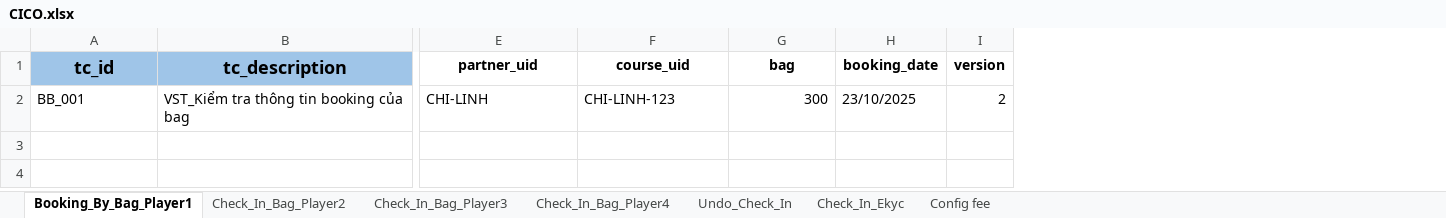
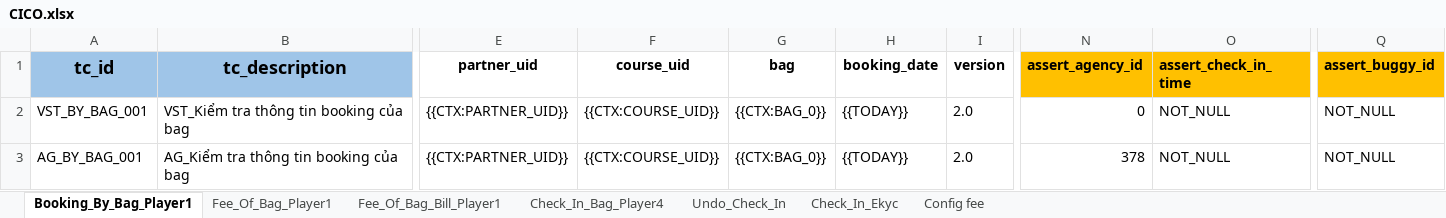
Before and after one commit to PhuongXinhGai/CARO_CMS_AUTO_API_STG, an Excel workbook: src/main/resources/input_excel_file/booking/CICO.xlsx, sheet Booking_By_Bag_Player1, drawn as a sheet; only a part is shown, gaps mark what is left out; values as stored, in another font and other column widths than the file's, no borders; rows hold the shown columns only; the diff names each change by its address in the sheet, - before the commit and + after, or states it on an @@ line.

```diff
--- a/src/main/resources/input_excel_file/booking/CICO.xlsx (sheet Booking_By_Bag_Player1)
+++ b/src/main/resources/input_excel_file/booking/CICO.xlsx (sheet Booking_By_Bag_Player1)
-sheet tab: Check_In_Bag_Player2
+sheet tab: Fee_Of_Bag_Player1
-sheet tab: Check_In_Bag_Player3
+sheet tab: Fee_Of_Bag_Bill_Player1
+column N (assert_agency_id), row 2: 0
+column O (assert_check_in_time), row 2: NOT_NULL
+column Q (assert_buggy_id), row 2: NOT_NULL
-A2 (tc_id): BB_001
+A2 (tc_id): VST_BY_BAG_001
-E2 (partner_uid): CHI-LINH
+E2 (partner_uid): {{CTX:PARTNER_UID}}
-F2 (course_uid): CHI-LINH-123
+F2 (course_uid): {{CTX:COURSE_UID}}
-G2 (bag): 300
+G2 (bag): {{CTX:BAG_0}}
-H2 (booking_date): 23/10/2025
+H2 (booking_date): {{TODAY}}
-I2 (version): 2
+I2 (version): 2.0
+row 3: AG_BY_BAG_001 | AG_Kiểm tra thông tin booking của bag | {{CTX:PARTNER_UID}} | {{CTX:COURSE_UID}} | {{CTX:BAG_0}} | {{TODAY}} | 2.0 | 378 | NOT_NULL | NOT_NULL
```
Also changed, not shown: sheet Fee_Of_Bag_Bill_Player1, sheet Fee_Of_Bag_Player1, src/main/resources/input_excel_file/booking/Create_Booking_Batch.xlsx, src/main/resources/input_excel_file/booking/POS.xlsx, 38 other files.
